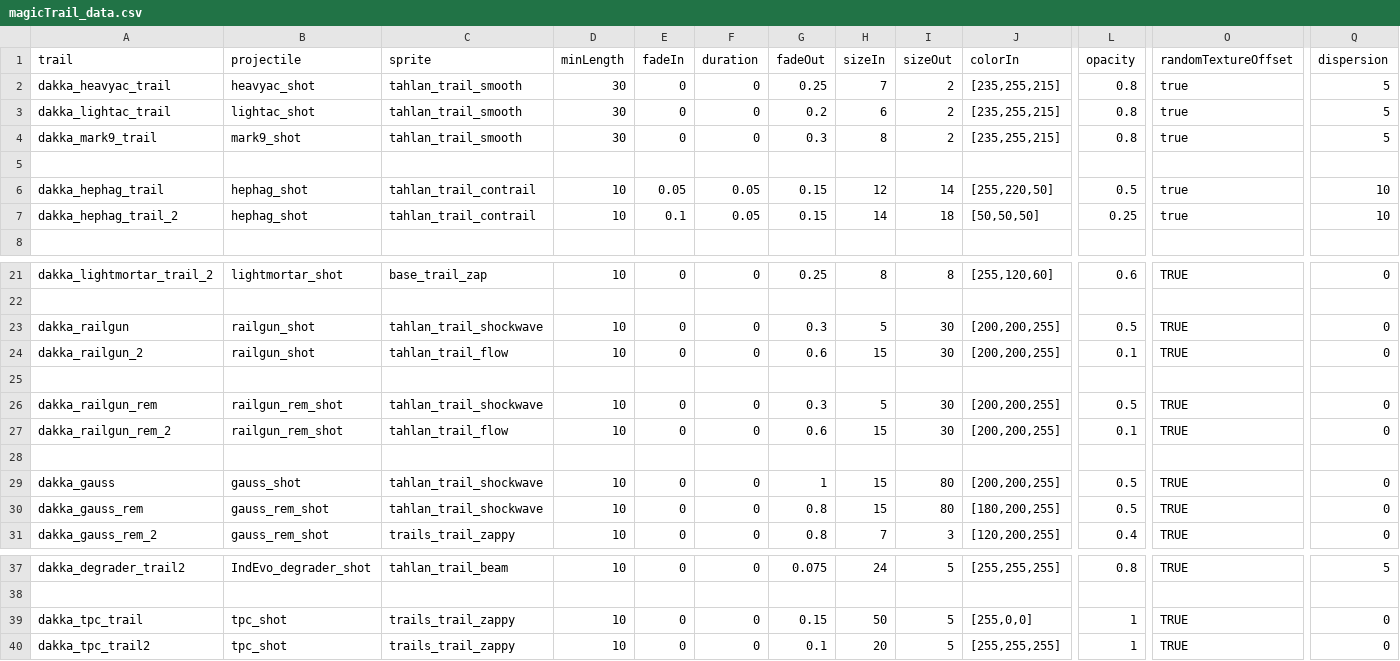
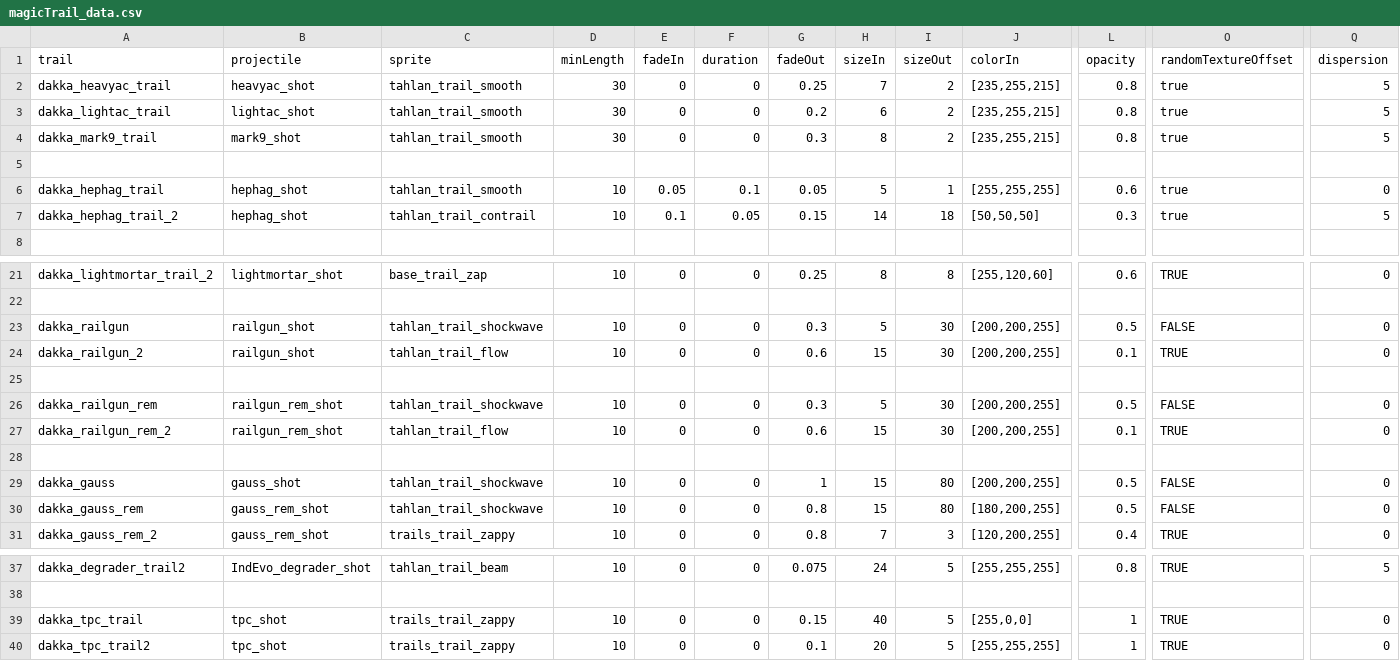
Before and after one commit to niatahl/DakkaHolics, a CSV file: data/config/modFiles/magicTrail_data.csv, drawn as a sheet; only a part is shown, gaps mark what is left out; the diff names each change by its address in the sheet, - before the commit and + after, or states it on an @@ line.

```diff
--- a/data/config/modFiles/magicTrail_data.csv
+++ b/data/config/modFiles/magicTrail_data.csv
-C6 (sprite): tahlan_trail_contrail
+C6 (sprite): tahlan_trail_smooth
-F6 (duration): 0.05
+F6 (duration): 0.1
-G6 (fadeOut): 0.15
+G6 (fadeOut): 0.05
-H6 (sizeIn): 12
+H6 (sizeIn): 5
-I6 (sizeOut): 14
+I6 (sizeOut): 1
-J6 (colorIn): [255,220,50]
+J6 (colorIn): [255,255,255]
-L6 (opacity): 0.5
+L6 (opacity): 0.6
-Q6 (dispersion): 10
+Q6 (dispersion): 0
-L7 (opacity): 0.25
+L7 (opacity): 0.3
-Q7 (dispersion): 10
+Q7 (dispersion): 5
-O23 (randomTextureOffset): TRUE
+O23 (randomTextureOffset): FALSE
-O26 (randomTextureOffset): TRUE
+O26 (randomTextureOffset): FALSE
-O29:O30 (randomTextureOffset): TRUE
+O29:O30 (randomTextureOffset): FALSE
-H39 (sizeIn): 50
+H39 (sizeIn): 40
```
Also changed, not shown: data/config/dakka/dakka_GlowData.csv, 15 other files.
